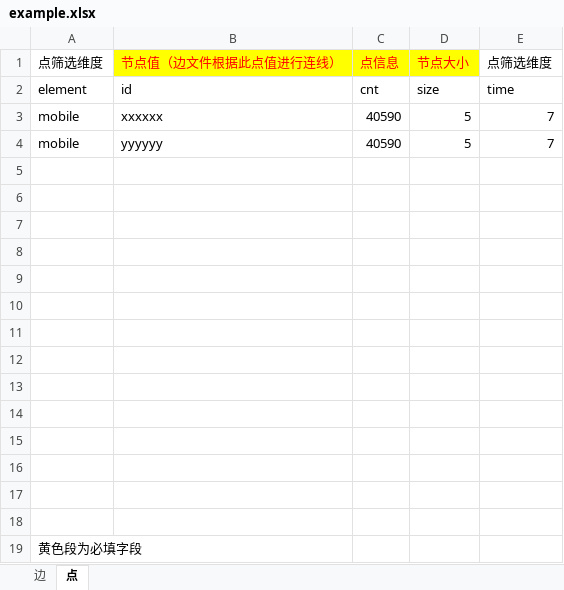
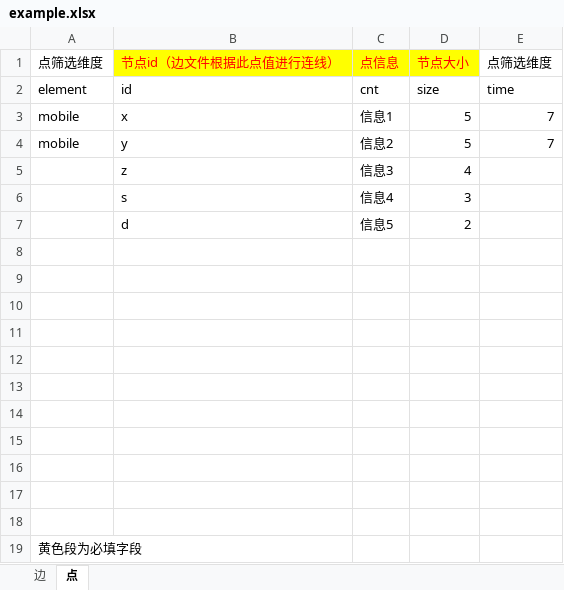
Before and after one commit to DominicBao/echarts-guanxi, an Excel workbook: 关系图模版/需配置的表格/example.xlsx, sheet 点, drawn as a sheet; values as stored, in another font and other column widths than the file's, no borders; the diff names each change by its address in the sheet, - before the commit and + after, or states it on an @@ line.

```diff
--- a/关系图模版/需配置的表格/example.xlsx (sheet 点)
+++ b/关系图模版/需配置的表格/example.xlsx (sheet 点)
-B1: 节点值（边文件根据此点值进行连线）
+B1: 节点id（边文件根据此点值进行连线）
-B3 (节点id（边文件根据此点值进行连线）): xxxxxx
+B3 (节点id（边文件根据此点值进行连线）): x
-C3 (点信息): 40590
+C3 (点信息): 信息1
-B4 (节点id（边文件根据此点值进行连线）): yyyyyy
+B4 (节点id（边文件根据此点值进行连线）): y
-C4 (点信息): 40590
+C4 (点信息): 信息2
-row 5: (empty)
+row 5:  | z | 信息3 | 4
-row 6: (empty)
+row 6:  | s | 信息4 | 3
-row 7: (empty)
+row 7:  | d | 信息5 | 2
```
Also changed, not shown: sheet 边, 9 other files.
